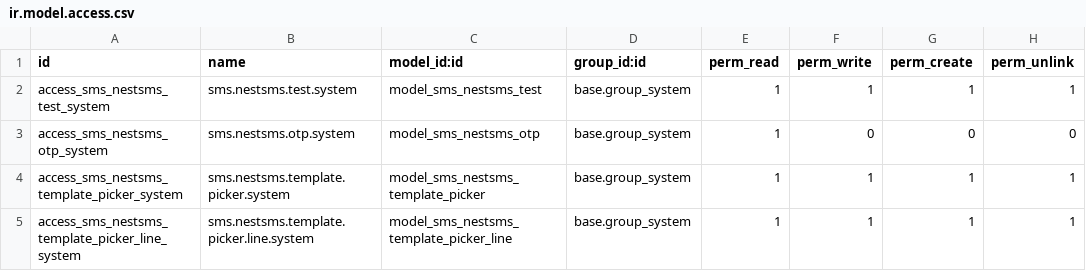
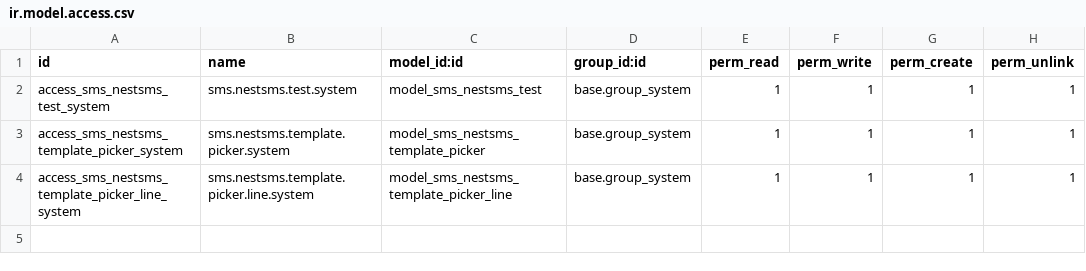
Before and after one commit to work-krishna/odoo, a CSV file: custom_addons/sms_nestsms/security/ir.model.access.csv, drawn as a sheet.

```diff
--- a/custom_addons/sms_nestsms/security/ir.model.access.csv
+++ b/custom_addons/sms_nestsms/security/ir.model.access.csv
@@ -2,3 +2,2 @@ id,name,model_id:id,group_id:id,perm_read,perm_write,perm_create,perm_unlink
 access_sms_nestsms_test_system,sms.nestsms.test.system,model_sms_nestsms_test,base.group_system,1,1,1,1
-access_sms_nestsms_otp_system,sms.nestsms.otp.system,model_sms_nestsms_otp,base.group_system,1,0,0,0
 access_sms_nestsms_template_picker_system,sms.nestsms.template.picker.system,model_sms_nestsms_template_picker,base.group_system,1,1,1,1
```
Also changed, not shown: 40 other files.
